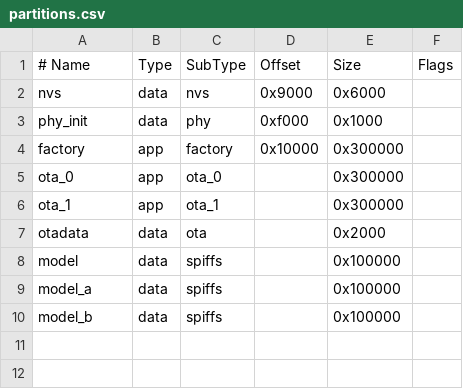
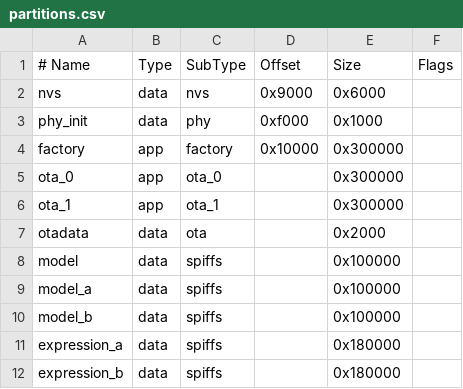
Before and after one commit to KoJun233/StackChan, a CSV file: firmware/partitions.csv, drawn as a sheet.

```diff
--- a/firmware/partitions.csv
+++ b/firmware/partitions.csv
@@ -10 +10,3 @@ model_a,  data, spiffs, ,          0x100000,
 model_b,  data, spiffs, ,          0x100000,
+expression_a, data, spiffs, ,      0x180000,
+expression_b, data, spiffs, ,      0x180000,
```
Also changed, not shown: 55 other files.
